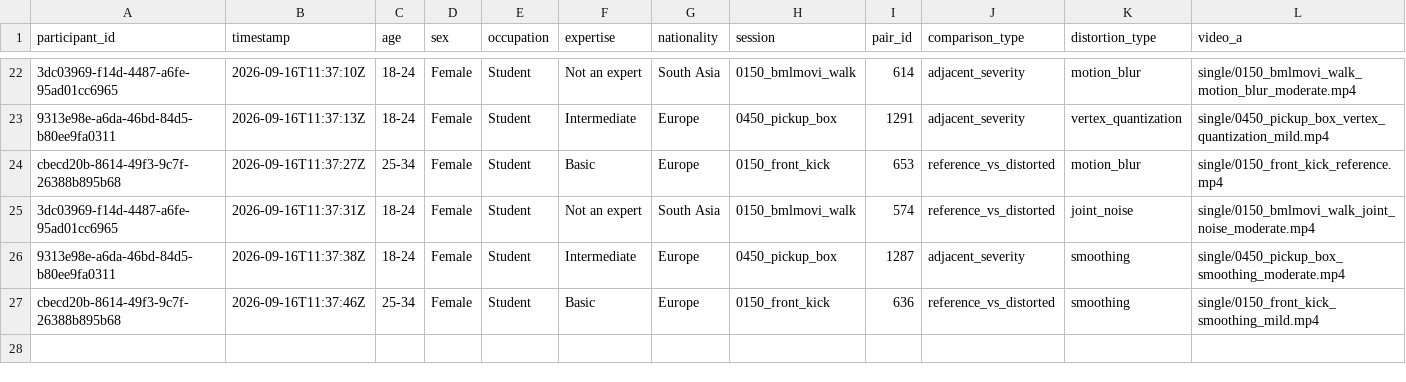
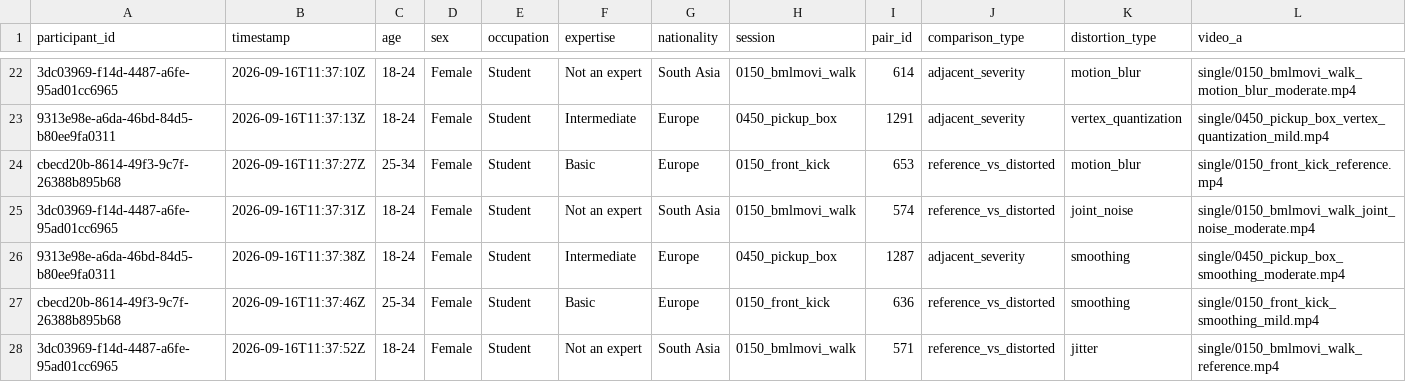
Before and after one commit to shakirul360/AvatarVerse, a CSV file: mos_app/data/responses.csv, drawn as a sheet; only a part is shown, gaps mark what is left out; rows hold the shown columns only; the diff names each change by its address in the sheet, - before the commit and + after, or states it on an @@ line.

Commit message:
Response: 3dc03969/571

```diff
--- a/mos_app/data/responses.csv
+++ b/mos_app/data/responses.csv
+row 28: 3dc03969-f14d-4487-a6fe-95ad01cc6965 | 2026-09-16T11:37:52Z | 18-24 | Female | Student | Not an expert | South Asia | 0150_bmlmovi_walk | 571 | reference_vs_distorted | jitter | single/0150_bmlmovi_walk_reference.mp4
```
